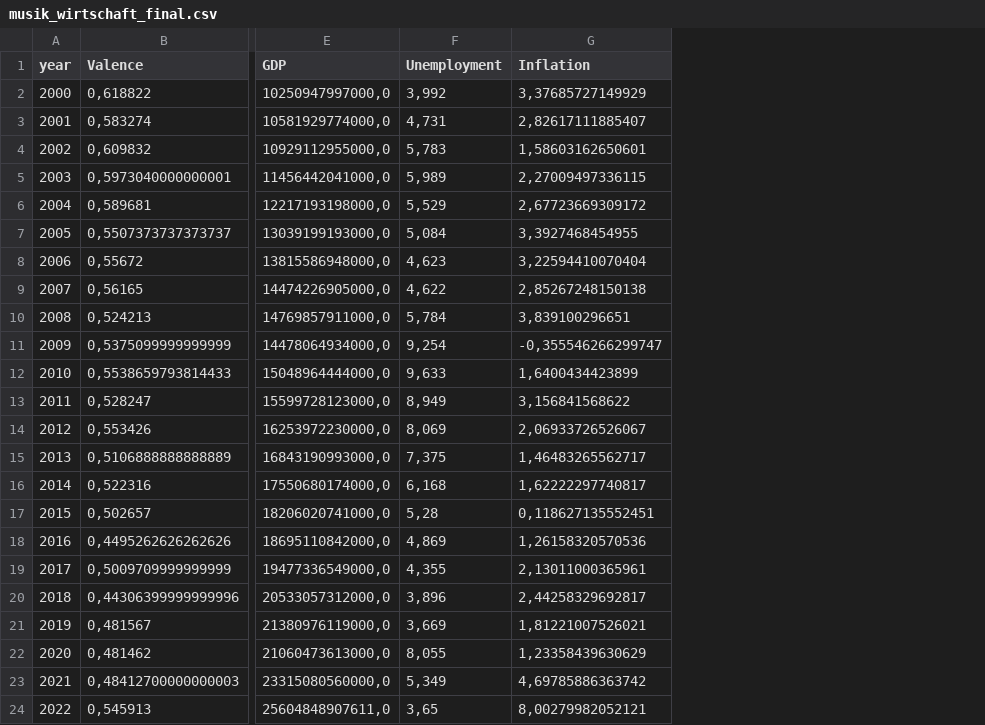
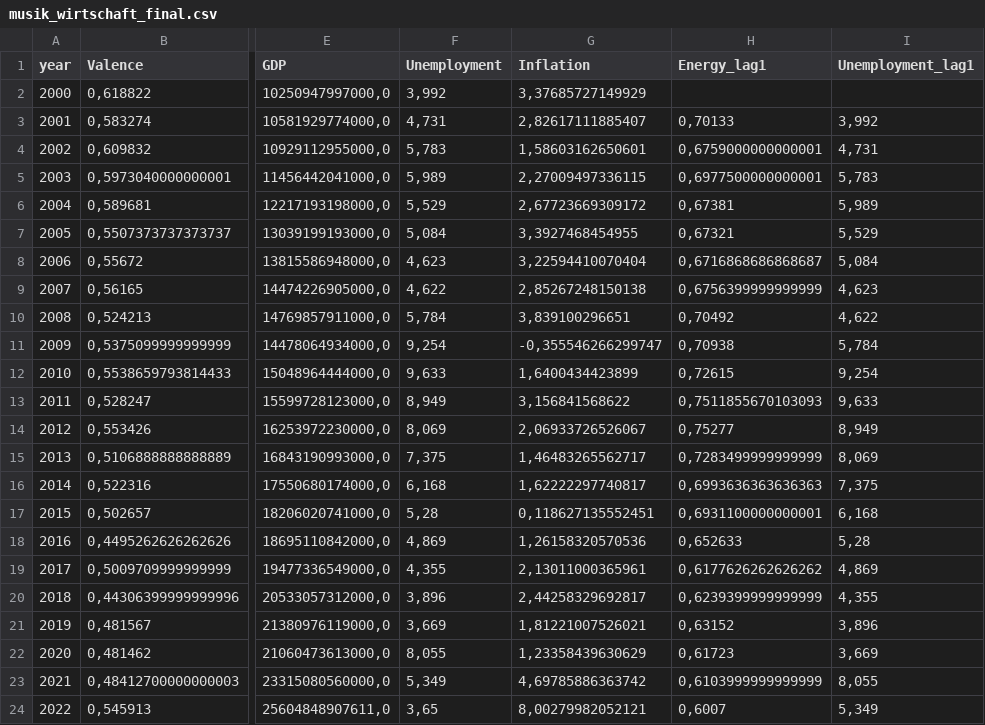
Before and after one commit to enesbakiadem/Recession-Pop, a CSV file: Daten/processed/musik_wirtschaft_final.csv, drawn as a sheet; only a part is shown, gaps mark what is left out; the diff names each change by its address in the sheet, - before the commit and + after, or states it on an @@ line.

```diff
--- a/Daten/processed/musik_wirtschaft_final.csv
+++ b/Daten/processed/musik_wirtschaft_final.csv
+column H (Energy_lag1), rows 3-24: 0,70133 | 0,6759000000000001 | 0,6977500000000001 | 0,67381 | 0,67321 | 0,6716868686868687 | 0,6756399999999999 | 0,70492 | 0,70938 | 0,72615 | 0,7511855670103093 | 0,75277 | 0,7283499999999999 | 0,6993636363636363 | 0,6931100000000001 | 0,652633 | 0,6177626262626262 | 0,6239399999999999 | 0,63152 | 0,61723 | 0,6103999999999999 | 0,6007
+column I (Unemployment_lag1), rows 3-24: 3,992 | 4,731 | 5,783 | 5,989 | 5,529 | 5,084 | 4,623 | 4,622 | 5,784 | 9,254 | 9,633 | 8,949 | 8,069 | 7,375 | 6,168 | 5,28 | 4,869 | 4,355 | 3,896 | 3,669 | 8,055 | 5,349
```
Also changed, not shown: 13 other files.
